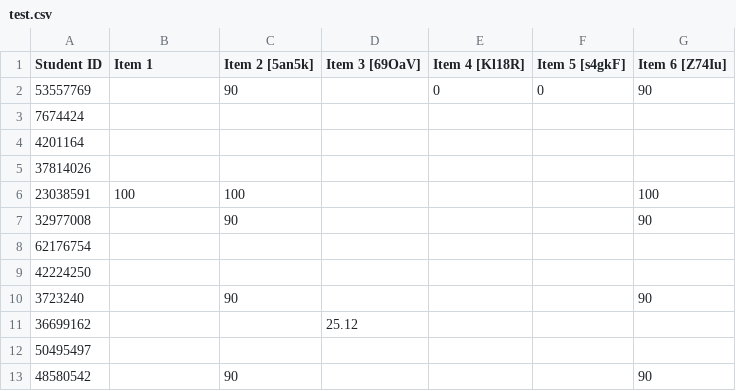
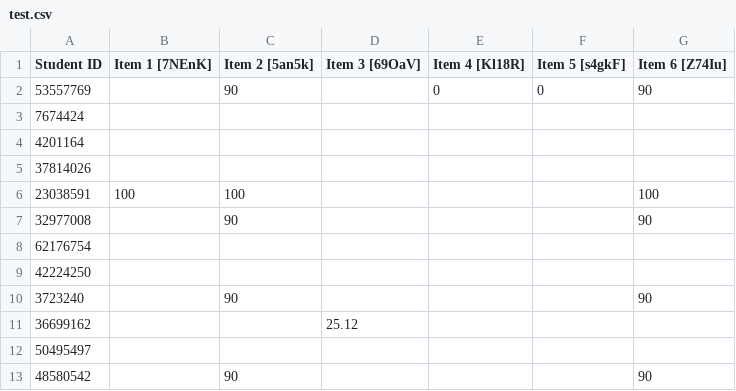
Before and after one commit to santigallego9/SantiGallego, a CSV file: test.csv, drawn as a sheet.

Commit message:
Update test.csv

```diff
--- a/test.csv
+++ b/test.csv
@@ -1,2 +1,2 @@
-Student ID,Item 1,Item 2 [5an5k],Item 3 [69OaV], Item 4 [Kl18R], Item 5 [s4gkF], Item 6 [Z74Iu]
+Student ID,Item 1 [7NEnK] ,Item 2 [5an5k],Item 3 [69OaV], Item 4 [Kl18R], Item 5 [s4gkF], Item 6 [Z74Iu]
 53557769,,90,,0,0,90
```
